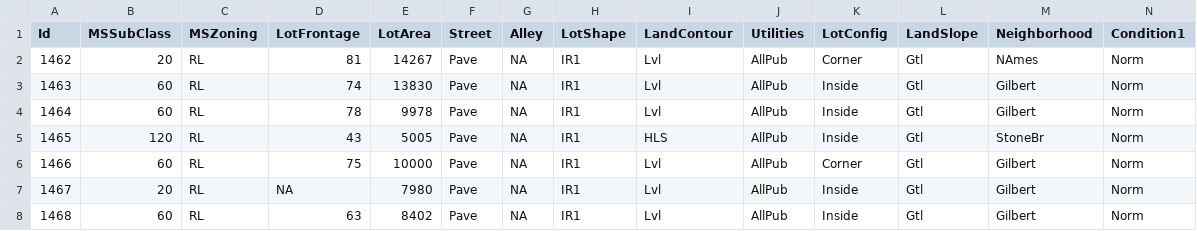
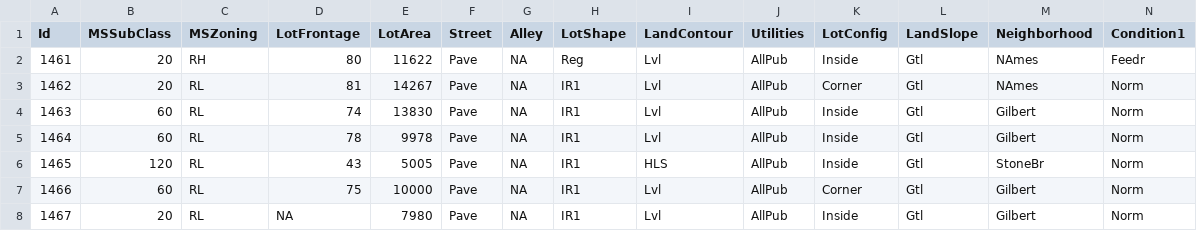
Before and after one commit to ee2110/Kaggle_projects_competition, a CSV file: Data/test.csv, drawn as a sheet; only a part is shown; the shorter side is filled out with more unchanged rows; rows hold the shown columns only; the diff names each change by its address in the sheet, - before the commit and + after, or states it on an @@ line.

```diff
--- a/Data/test.csv
+++ b/Data/test.csv
+row 2: 1461 | 20 | RH | 80 | 11622 | Pave | NA | Reg | Lvl | AllPub | Inside | Gtl | NAmes | Feedr
```
